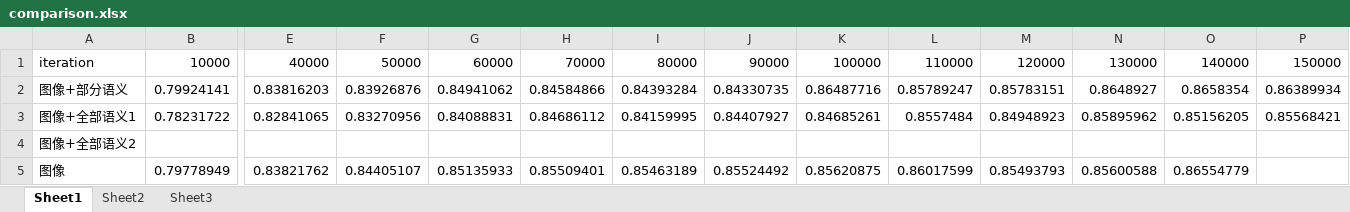
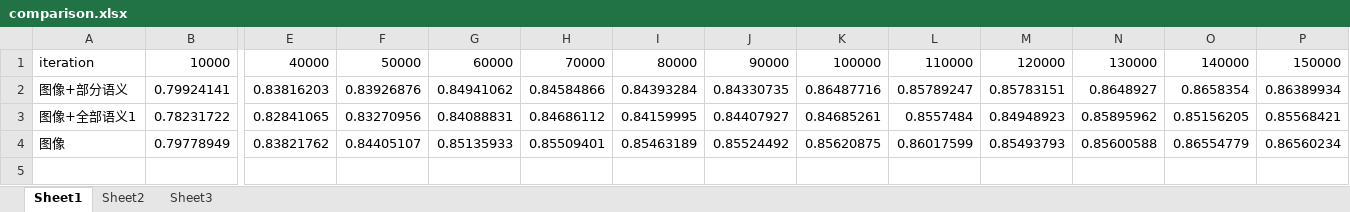
Before and after one commit to persistforever/yolo-tensorflow, an Excel workbook: exps/table-v6/comparison.xlsx, sheet Sheet1, drawn as a sheet; only a part is shown, gaps mark what is left out; values as stored, in another font and other column widths than the file's, no borders; charts and pictures not drawn; removed rows and columns are numbered as before the commit, all else as after; rows hold the shown columns only; the diff names each change by its address in the sheet, - before the commit and + after, or states it on an @@ line.

```diff
--- a/exps/table-v6/comparison.xlsx (sheet Sheet1)
+++ b/exps/table-v6/comparison.xlsx (sheet Sheet1)
-row 4: 图像+全部语义2
-P4: (empty)
+P4: 0.86560234
```
Also changed, not shown: charts or pictures, 2 other files.
